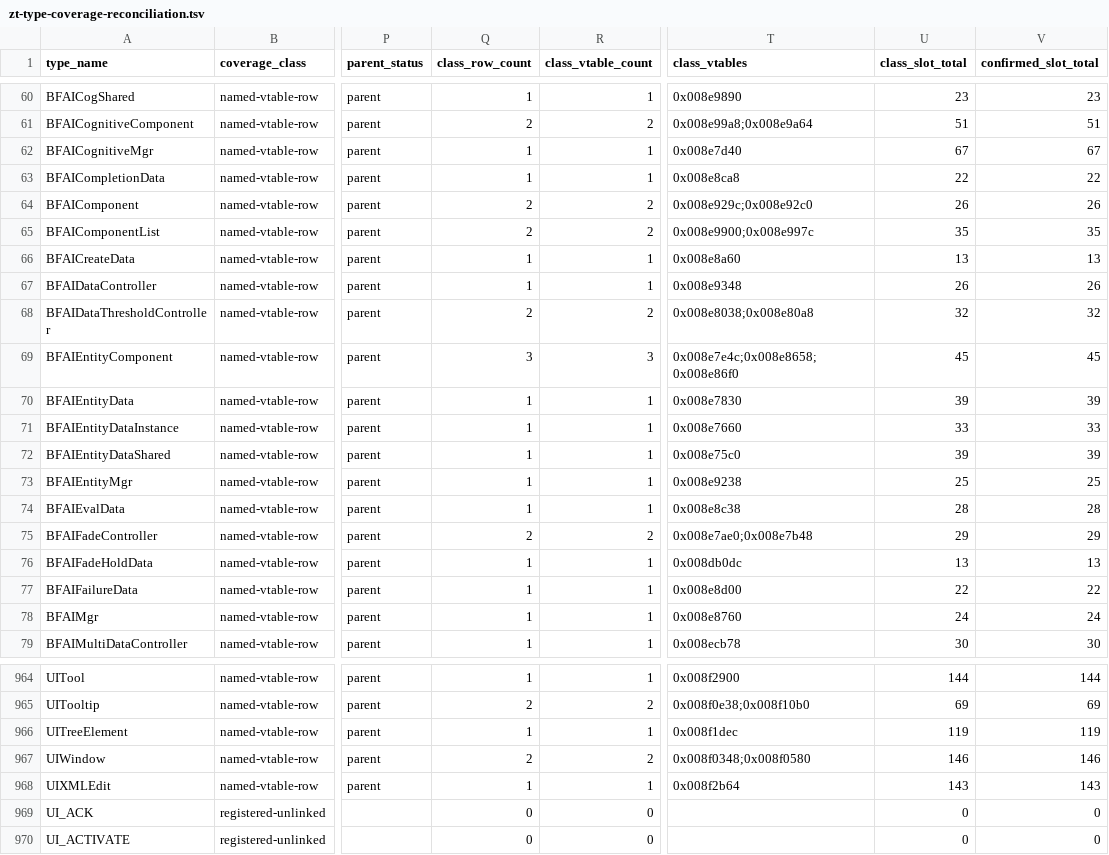
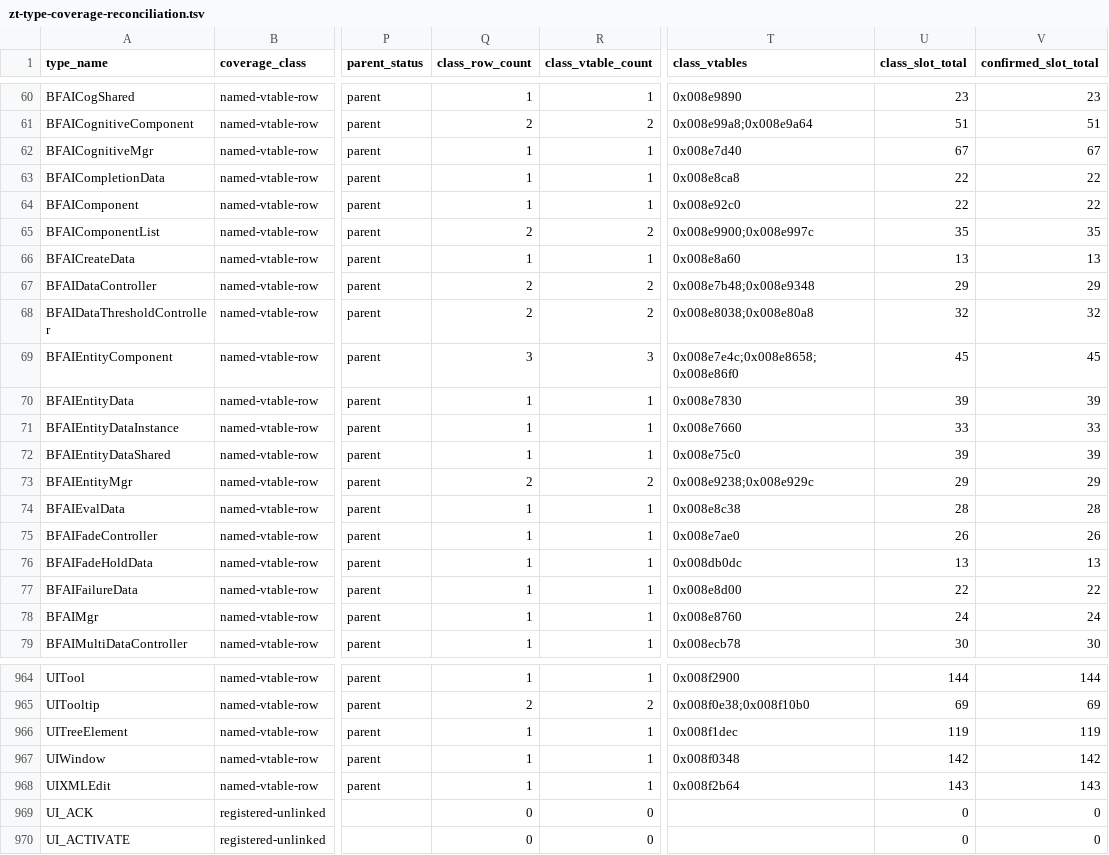
Before and after one commit to overyonder/over-yonder.tech, a TSV file: openzt2/zt-type-coverage-reconciliation.tsv, drawn as a sheet; only a part is shown, gaps mark what is left out; the diff names each change by its address in the sheet, - before the commit and + after, or states it on an @@ line.

```diff
--- a/openzt2/zt-type-coverage-reconciliation.tsv
+++ b/openzt2/zt-type-coverage-reconciliation.tsv
-Q64 (class_row_count): 2
+Q64 (class_row_count): 1
-R64 (class_vtable_count): 2
+R64 (class_vtable_count): 1
-T64 (class_vtables): 0x008e929c;0x008e92c0
+T64 (class_vtables): 0x008e92c0
-U64 (class_slot_total): 26
+U64 (class_slot_total): 22
-V64 (confirmed_slot_total): 26
+V64 (confirmed_slot_total): 22
-Q67 (class_row_count): 1
+Q67 (class_row_count): 2
-R67 (class_vtable_count): 1
+R67 (class_vtable_count): 2
-T67 (class_vtables): 0x008e9348
+T67 (class_vtables): 0x008e7b48;0x008e9348
-U67 (class_slot_total): 26
+U67 (class_slot_total): 29
-V67 (confirmed_slot_total): 26
+V67 (confirmed_slot_total): 29
-Q73 (class_row_count): 1
+Q73 (class_row_count): 2
-R73 (class_vtable_count): 1
+R73 (class_vtable_count): 2
-T73 (class_vtables): 0x008e9238
+T73 (class_vtables): 0x008e9238;0x008e929c
-U73 (class_slot_total): 25
+U73 (class_slot_total): 29
-V73 (confirmed_slot_total): 25
+V73 (confirmed_slot_total): 29
-Q75 (class_row_count): 2
+Q75 (class_row_count): 1
-R75 (class_vtable_count): 2
+R75 (class_vtable_count): 1
-T75 (class_vtables): 0x008e7ae0;0x008e7b48
+T75 (class_vtables): 0x008e7ae0
-U75 (class_slot_total): 29
+U75 (class_slot_total): 26
-V75 (confirmed_slot_total): 29
+V75 (confirmed_slot_total): 26
-Q967 (class_row_count): 2
+Q967 (class_row_count): 1
-R967 (class_vtable_count): 2
+R967 (class_vtable_count): 1
-T967 (class_vtables): 0x008f0348;0x008f0580
+T967 (class_vtables): 0x008f0348
-U967 (class_slot_total): 146
+U967 (class_slot_total): 142
-V967 (confirmed_slot_total): 146
+V967 (confirmed_slot_total): 142
```
Also changed, not shown: 3 other files.
